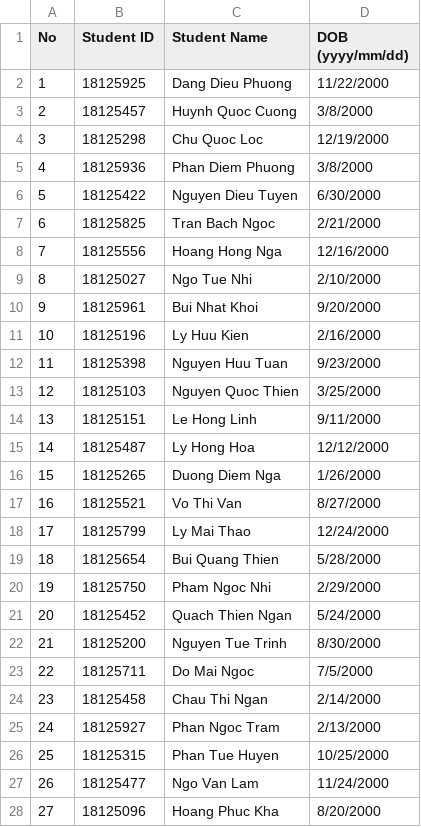
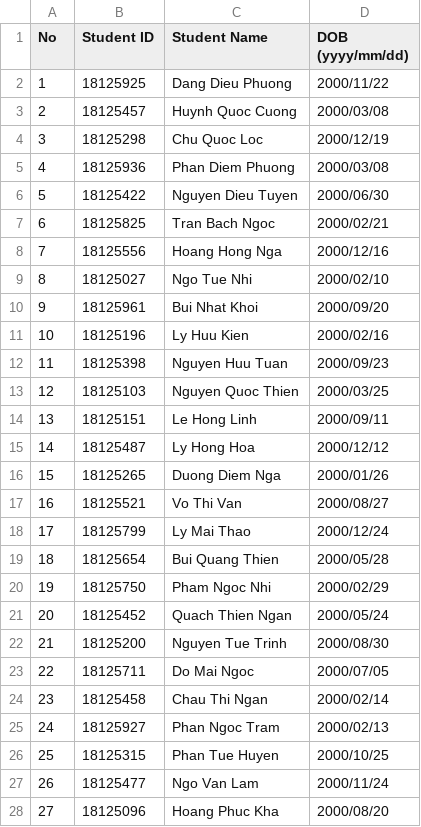
Before and after one commit to Untitled-APCS/cs162-19apcs2-group12, a CSV file: cmake-build-debug/18ctt1-student.csv, drawn as a sheet; only a part is shown; the diff covers the shown part only.

Commit message:
Debugging

```diff
--- a/cmake-build-debug/18ctt1-student.csv
+++ b/cmake-build-debug/18ctt1-student.csv
@@ -1,28 +1,28 @@
 No,Student ID,Student Name,DOB (yyyy/mm/dd)
-1,18125925,Dang Dieu Phuong,11/22/2000
-2,18125457,Huynh Quoc Cuong,3/8/2000
-3,18125298,Chu Quoc Loc,12/19/2000
-4,18125936,Phan Diem Phuong,3/8/2000
-5,18125422,Nguyen Dieu Tuyen,6/30/2000
-6,18125825,Tran Bach Ngoc,2/21/2000
-7,18125556,Hoang Hong Nga,12/16/2000
-8,18125027,Ngo Tue Nhi,2/10/2000
-9,18125961,Bui Nhat Khoi,9/20/2000
-10,18125196,Ly Huu Kien,2/16/2000
-11,18125398,Nguyen Huu Tuan,9/23/2000
-12,18125103,Nguyen Quoc Thien,3/25/2000
-13,18125151,Le Hong Linh,9/11/2000
-14,18125487,Ly Hong Hoa,12/12/2000
-15,18125265,Duong Diem Nga,1/26/2000
-16,18125521,Vo Thi Van,8/27/2000
-17,18125799,Ly Mai Thao,12/24/2000
-18,18125654,Bui Quang Thien,5/28/2000
-19,18125750,Pham Ngoc Nhi,2/29/2000
-20,18125452,Quach Thien Ngan,5/24/2000
-21,18125200,Nguyen Tue Trinh,8/30/2000
-22,18125711,Do Mai Ngoc,7/5/2000
-23,18125458,Chau Thi Ngan,2/14/2000
-24,18125927,Phan Ngoc Tram,2/13/2000
-25,18125315,Phan Tue Huyen,10/25/2000
-26,18125477,Ngo Van Lam,11/24/2000
-27,18125096,Hoang Phuc Kha,8/20/2000
+1,18125925,Dang Dieu Phuong,2000/11/22
+2,18125457,Huynh Quoc Cuong,2000/03/08
+3,18125298,Chu Quoc Loc,2000/12/19
+4,18125936,Phan Diem Phuong,2000/03/08
+5,18125422,Nguyen Dieu Tuyen,2000/06/30
+6,18125825,Tran Bach Ngoc,2000/02/21
+7,18125556,Hoang Hong Nga,2000/12/16
+8,18125027,Ngo Tue Nhi,2000/02/10
+9,18125961,Bui Nhat Khoi,2000/09/20
+10,18125196,Ly Huu Kien,2000/02/16
+11,18125398,Nguyen Huu Tuan,2000/09/23
+12,18125103,Nguyen Quoc Thien,2000/03/25
+13,18125151,Le Hong Linh,2000/09/11
+14,18125487,Ly Hong Hoa,2000/12/12
+15,18125265,Duong Diem Nga,2000/01/26
+16,18125521,Vo Thi Van,2000/08/27
+17,18125799,Ly Mai Thao,2000/12/24
+18,18125654,Bui Quang Thien,2000/05/28
+19,18125750,Pham Ngoc Nhi,2000/02/29
+20,18125452,Quach Thien Ngan,2000/05/24
+21,18125200,Nguyen Tue Trinh,2000/08/30
+22,18125711,Do Mai Ngoc,2000/07/05
+23,18125458,Chau Thi Ngan,2000/02/14
+24,18125927,Phan Ngoc Tram,2000/02/13
+25,18125315,Phan Tue Huyen,2000/10/25
+26,18125477,Ngo Van Lam,2000/11/24
+27,18125096,Hoang Phuc Kha,2000/08/20
```
Also changed, not shown: 13 edited cells elsewhere in this file, 4 other files.
